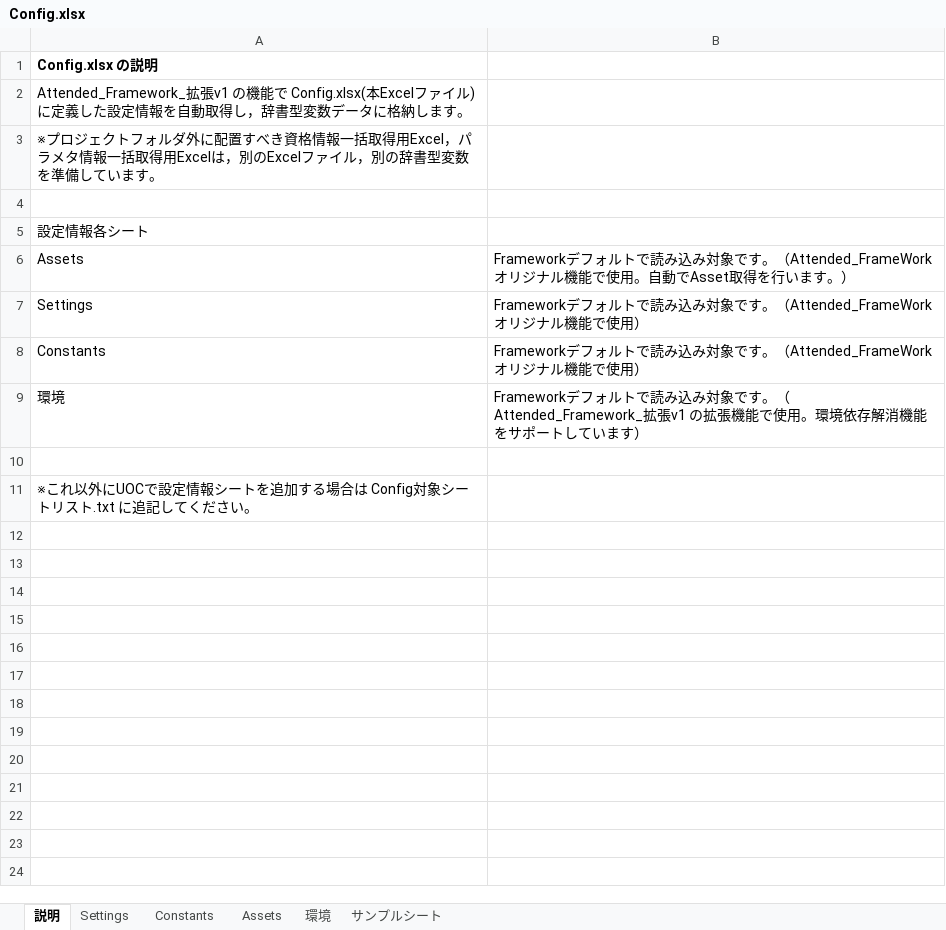
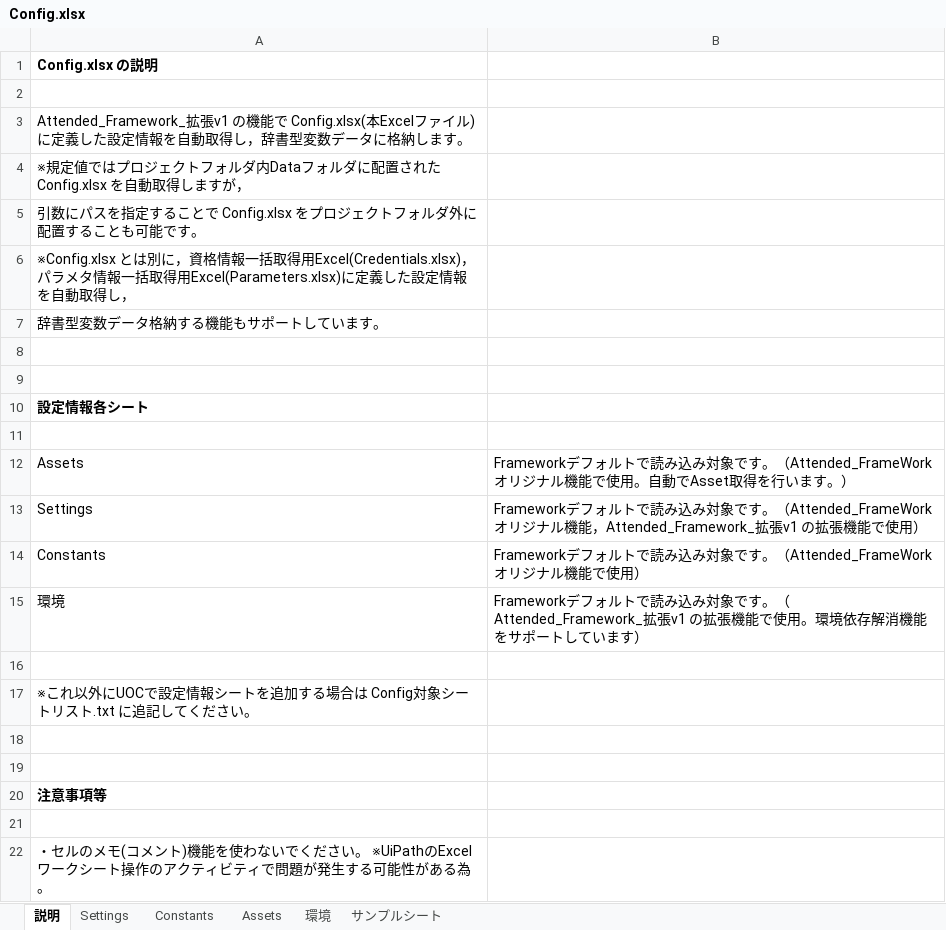
Before and after one commit to TakahiroKatsumata/Customized_Attended_Framework_extension_v1_and_Activity_package, an Excel workbook: 勝又自作Attended_Framework_拡張v1/Data/Config.xlsx, sheet 説明, drawn as a sheet; values as stored, in another font and other column widths than the file's, no borders; addresses are those after the commit; the diff names each change by its address in the sheet, - before the commit and + after, or states it on an @@ line.

Commit message:
Config.xlsx の整理

```diff
--- a/勝又自作Attended_Framework_拡張v1/Data/Config.xlsx (sheet 説明)
+++ b/勝又自作Attended_Framework_拡張v1/Data/Config.xlsx (sheet 説明)
+row 2: (empty)
-A4: ※プロジェクトフォルダ外に配置すべき資格情報一括取得用Excel，パラメタ情報一括取得用Excelは，別のExcelファイル，別の辞書型変数を準備しています。
+A4: ※規定値ではプロジェクトフォルダ内Dataフォルダに配置された Config.xlsx を自動取得しますが，
+row 5: 引数にパスを指定することで Config.xlsx をプロジェクトフォルダ外に配置することも可能です。
+row 6: ※Config.xlsx とは別に，資格情報一括取得用Excel(Credentials.xlsx)，パラメタ情報一括取得用Excel(Parameters.xlsx)に定義した設定情報を自動取得し，
+row 7: 辞書型変数データ格納する機能もサポートしています。
+row 8: (empty)
-A10 bold: off
+A10 bold: on
+row 11: (empty)
-B13: …ナル機能で使用）
+B13: …ナル機能，Attended_Framework_拡張v1 の拡張機能で使用）
+row 18: (empty)
+row 19: (empty)
+row 20: 注意事項等
+row 21: (empty)
+row 22: ・セルのメモ(コメント)機能を使わないでください。 ※UiPathのExcelワークシート操作のアクティビティで問題が発生する可能性がある為。
```
Also changed, not shown: sheet Settings, sheet 環境, charts or pictures.
